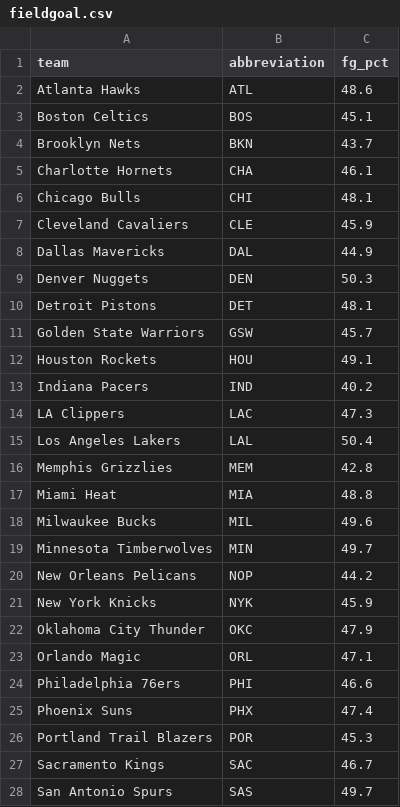
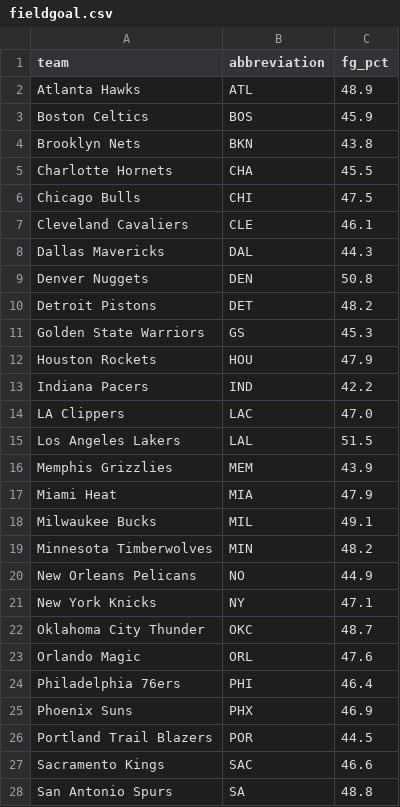
Before and after one commit to ceddto100/Kelly-s-Criterion-calculator, a CSV file: stats/fieldgoal.csv, drawn as a sheet; only a part is shown; the diff covers the shown part only.

Commit message:
Update fieldgoal.csv

```diff
--- a/stats/fieldgoal.csv
+++ b/stats/fieldgoal.csv
@@ -1,28 +1,28 @@
 "team","abbreviation","fg_pct"
-"Atlanta Hawks","ATL",48.6
-"Boston Celtics","BOS",45.1
-"Brooklyn Nets","BKN",43.7
-"Charlotte Hornets","CHA",46.1
-"Chicago Bulls","CHI",48.1
-"Cleveland Cavaliers","CLE",45.9
-"Dallas Mavericks","DAL",44.9
-"Denver Nuggets","DEN",50.3
-"Detroit Pistons","DET",48.1
-"Golden State Warriors","GSW",45.7
-"Houston Rockets","HOU",49.1
-"Indiana Pacers","IND",40.2
-"LA Clippers","LAC",47.3
-"Los Angeles Lakers","LAL",50.4
-"Memphis Grizzlies","MEM",42.8
-"Miami Heat","MIA",48.8
-"Milwaukee Bucks","MIL",49.6
-"Minnesota Timberwolves","MIN",49.7
-"New Orleans Pelicans","NOP",44.2
-"New York Knicks","NYK",45.9
-"Oklahoma City Thunder","OKC",47.9
-"Orlando Magic","ORL",47.1
-"Philadelphia 76ers","PHI",46.6
-"Phoenix Suns","PHX",47.4
-"Portland Trail Blazers","POR",45.3
-"Sacramento Kings","SAC",46.7
-"San Antonio Spurs","SAS",49.7
+"Atlanta Hawks","ATL",48.9
+"Boston Celtics","BOS",45.9
+"Brooklyn Nets","BKN",43.8
+"Charlotte Hornets","CHA",45.5
+"Chicago Bulls","CHI",47.5
+"Cleveland Cavaliers","CLE",46.1
+"Dallas Mavericks","DAL",44.3
+"Denver Nuggets","DEN",50.8
+"Detroit Pistons","DET",48.2
+"Golden State Warriors","GS",45.3
+"Houston Rockets","HOU",47.9
+"Indiana Pacers","IND",42.2
+"LA Clippers","LAC",47.0
+"Los Angeles Lakers","LAL",51.5
+"Memphis Grizzlies","MEM",43.9
+"Miami Heat","MIA",47.9
+"Milwaukee Bucks","MIL",49.1
+"Minnesota Timberwolves","MIN",48.2
+"New Orleans Pelicans","NO",44.9
+"New York Knicks","NY",47.1
+"Oklahoma City Thunder","OKC",48.7
+"Orlando Magic","ORL",47.6
+"Philadelphia 76ers","PHI",46.4
+"Phoenix Suns","PHX",46.9
+"Portland Trail Blazers","POR",44.5
+"Sacramento Kings","SAC",46.6
+"San Antonio Spurs","SA",48.8
```
Also changed, not shown: 4 edited cells elsewhere in this file.
